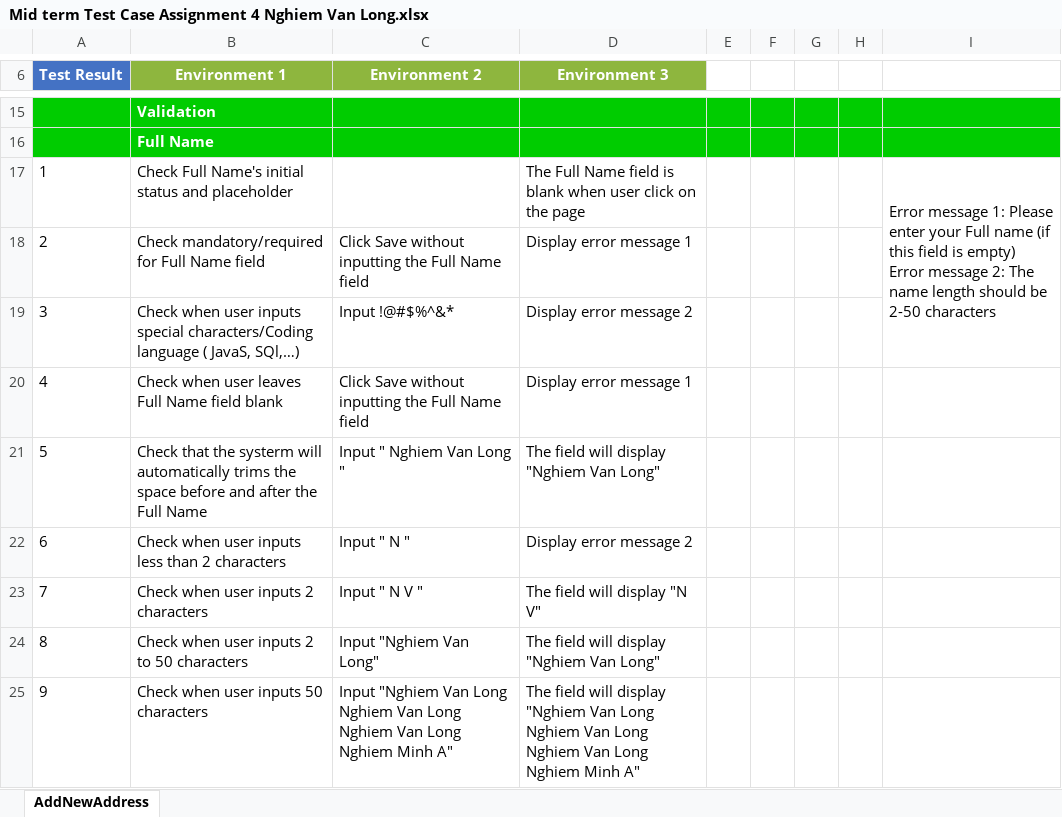
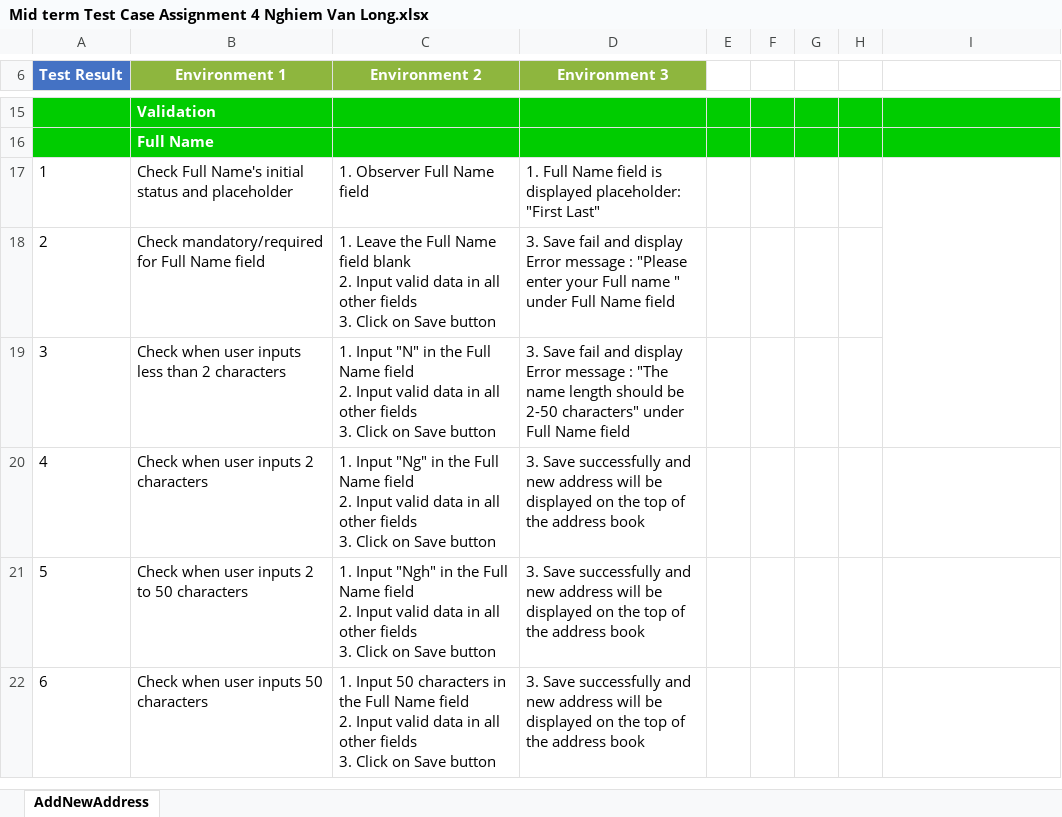
Before and after one commit to oniyatos/Auto-Homework, an Excel workbook: Mid term/Test Case/Mid term Test Case Assignment 4 Nghiem Van Long.xlsx, sheet AddNewAddress, drawn as a sheet; only a part is shown, gaps mark what is left out; values as stored, in another font and other column widths than the file's, no borders; removed rows and columns are numbered as before the commit, all else as after; ↵ is a line break in a cell; the diff covers the shown part only; the diff names each change by its address in the sheet, - before the commit and + after, or states it on an @@ line.

Commit message:
Add files via upload

```diff
--- a/Mid term/Test Case/Mid term Test Case Assignment 4 Nghiem Van Long.xlsx (sheet AddNewAddress)
+++ b/Mid term/Test Case/Mid term Test Case Assignment 4 Nghiem Van Long.xlsx (sheet AddNewAddress)
-C17 (Environment 2): (empty)
+C17 (Environment 2): 1. Observer Full Name field
-D17 (Environment 3): The Full Name field is blank when user click on the page
+D17 (Environment 3): 1. Full Name field is displayed placeholder: "First Last"
-I17: Error message 1: Please enter your Full name (if this field is empty) ↵ Error message 2: The name length should be 2-50 characters
+I17: (empty)
-I17:I19 merged
+I17:I19 merged
-C18 (Environment 2): Click Save without inputting the Full Name field
+C18 (Environment 2): 1. Leave the Full Name field blank ↵ 2. Input valid data in all other fields ↵ 3. Click on Save button
-D18 (Environment 3): Display error message 1
+D18 (Environment 3): 3. Save fail and display Error message : "Please enter your Full name " under Full Name field
-row 19: 3 | Check when user inputs special characters/Coding language ( JavaS, SQl,…) | Input !@#$%^&* | Display error message 2
-row 20: 4 | Check when user leaves Full Name field blank | Click Save without inputting the Full Name field | Display error message 1
-row 21: 5 | Check that the systerm will automatically trims the space before and after the Full Name | Input " Nghiem Van Long " | The field will display "Nghiem Van Long"
@@ column A (Test Result) renumbered between rows 19 and 107 @@
-C19 (Environment 2): Input " N "
+C19 (Environment 2): 1. Input "N" in the Full Name field ↵ 2. Input valid data in all other fields ↵ 3. Click on Save button
-D19 (Environment 3): Display error message 2
+D19 (Environment 3): 3. Save fail and display Error message : "The name length should be 2-50 characters" under Full Name field
-C20 (Environment 2): Input " N V "
+C20 (Environment 2): 1. Input "Ng" in the Full Name field ↵ 2. Input valid data in all other fields ↵ 3. Click on Save button
-D20 (Environment 3): The field will display "N V"
+D20 (Environment 3): 3. Save successfully and new address will be displayed on the top of the address book
-C21 (Environment 2): Input "Nghiem Van Long"
+C21 (Environment 2): 1. Input "Ngh" in the Full Name field ↵ 2. Input valid data in all other fields ↵ 3. Click on Save button
-D21 (Environment 3): The field will display "Nghiem Van Long"
+D21 (Environment 3): 3. Save successfully and new address will be displayed on the top of the address book
-C22 (Environment 2): Input "Nghiem Van Long Nghiem Van Long Nghiem Van Long Nghiem Minh A"
+C22 (Environment 2): 1. Input 50 characters in the Full Name field ↵ 2. Input valid data in all other fields ↵ 3. Click on Save button
-D22 (Environment 3): The field will display "Nghiem Van Long Nghiem Van Long Nghiem Van Long Nghiem Minh A"
+D22 (Environment 3): 3. Save successfully and new address will be displayed on the top of the address book
```
Also changed, not shown: 33 added rows, 28 removed rows, 1 moved row, 61 edited cells and merged cells elsewhere in this sheet, formulas that keep their value.
